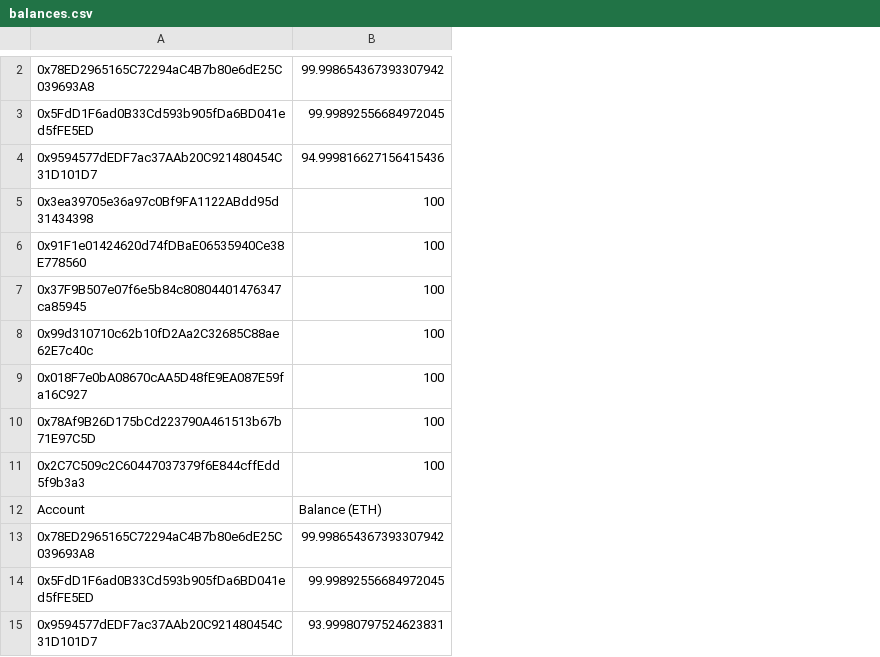
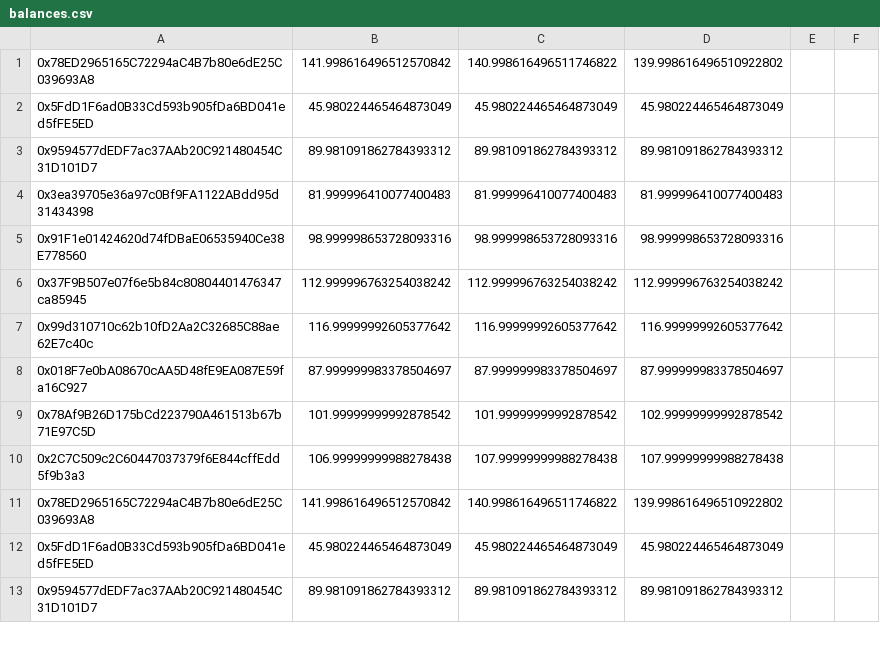
Before and after one commit to m-sy17/rosBlockChain, a CSV file: balances.csv, drawn as a sheet; only a part is shown, gaps mark what is left out; removed rows and columns are numbered as before the commit, all else as after; the diff covers the shown part only; the diff names each change by its address in the sheet, - before the commit and + after, or states it on an @@ line.

```diff
--- a/balances.csv
+++ b/balances.csv
-column B, rows 2-11: 99.998654367393307942 | 99.99892556684972045 | 94.999816627156415436 | 100 | 100 | 100 | 100 | 100 | 100 | 100; rows 13-15: 99.998654367393307942 | 99.99892556684972045 | 93.99980797524623831
+column B, rows 1-13: 141.998616496512570842 | 45.980224465464873049 | 89.981091862784393312 | 81.999996410077400483 | 98.999998653728093316 | 112.999996763254038242 | 116.99999992605377642 | 87.999999983378504697 | 101.99999999992878542 | 106.99999999988278438 | 141.998616496512570842 | 45.980224465464873049 | 89.981091862784393312
+column C, rows 1-13: 140.998616496511746822 | 45.980224465464873049 | 89.981091862784393312 | 81.999996410077400483 | 98.999998653728093316 | 112.999996763254038242 | 116.99999992605377642 | 87.999999983378504697 | 101.99999999992878542 | 107.99999999988278438 | 140.998616496511746822 | 45.980224465464873049 | 89.981091862784393312
+column D, rows 1-13: 139.998616496510922802 | 45.980224465464873049 | 89.981091862784393312 | 81.999996410077400483 | 98.999998653728093316 | 112.999996763254038242 | 116.99999992605377642 | 87.999999983378504697 | 102.99999999992878542 | 107.99999999988278438 | 139.998616496510922802 | 45.980224465464873049 | 89.981091862784393312
+column E, empty
+column F, empty
-row 12: Account | Balance (ETH)
```
Also changed, not shown: 13 removed rows elsewhere in this file, 24 other files.
